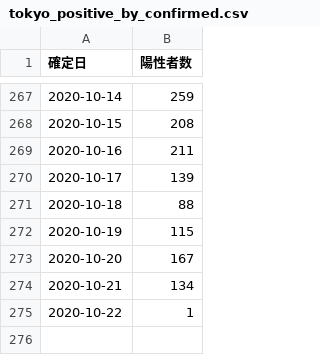
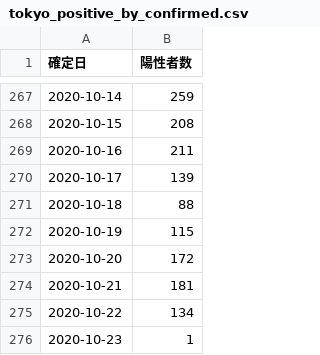
Before and after one commit to CalicoKater/covid-19, a CSV file: tokyo_positive_by_confirmed.csv, drawn as a sheet; only a part is shown, gaps mark what is left out.

```diff
--- a/tokyo_positive_by_confirmed.csv
+++ b/tokyo_positive_by_confirmed.csv
@@ -272,4 +272,5 @@
 "2020-10-19",115
-"2020-10-20",167
-"2020-10-21",134
-"2020-10-22",1
+"2020-10-20",172
+"2020-10-21",181
+"2020-10-22",134
+"2020-10-23",1
```
Also changed, not shown: tokyo_daily_positive_detail.csv, tokyo_positive_by_onset.csv, 4 other files.
